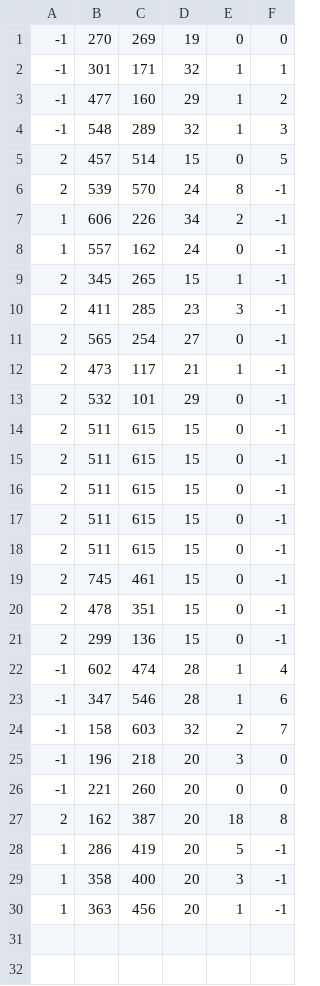
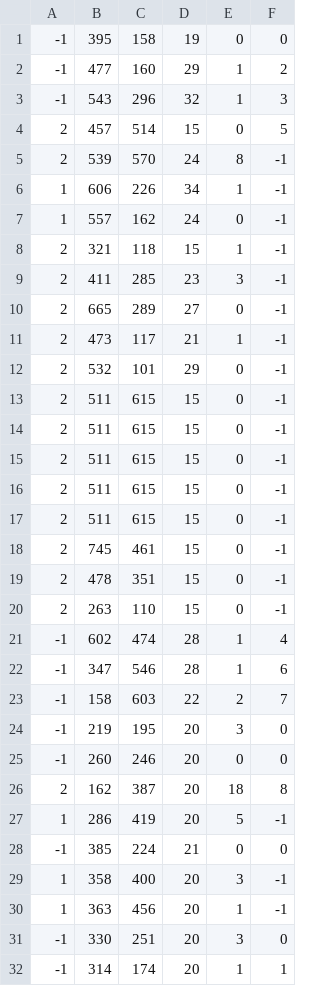
Before and after one commit to jmread/alife, a CSV file: alife/maps/new_4.csv, drawn as a sheet.

Commit message:
add new nest positions

```diff
--- a/alife/maps/new_4.csv
+++ b/alife/maps/new_4.csv
@@ -1,12 +1,11 @@
--1,270,269,19,0,0
--1,301,171,32,1,1
+-1,395,158,19,0,0
 -1,477,160,29,1,2
--1,548,289,32,1,3
+-1,543,296,32,1,3
 2,457,514,15,0,5
 2,539,570,24,8,-1
-1,606,226,34,2,-1
+1,606,226,34,1,-1
 1,557,162,24,0,-1
-2,345,265,15,1,-1
+2,321,118,15,1,-1
 2,411,285,23,3,-1
-2,565,254,27,0,-1
+2,665,289,27,0,-1
 2,473,117,21,1,-1
@@ -20,11 +19,14 @@
 2,478,351,15,0,-1
-2,299,136,15,0,-1
+2,263,110,15,0,-1
 -1,602,474,28,1,4
 -1,347,546,28,1,6
--1,158,603,32,2,7
--1,196,218,20,3,0
--1,221,260,20,0,0
+-1,158,603,22,2,7
+-1,219,195,20,3,0
+-1,260,246,20,0,0
 2,162,387,20,18,8
 1,286,419,20,5,-1
+-1,385,224,21,0,0
 1,358,400,20,3,-1
 1,363,456,20,1,-1
+-1,330,251,20,3,0
+-1,314,174,20,1,1
```
